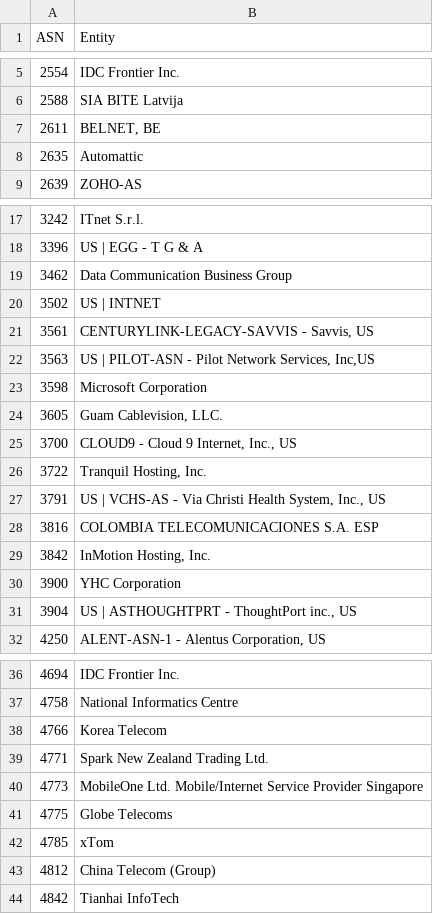
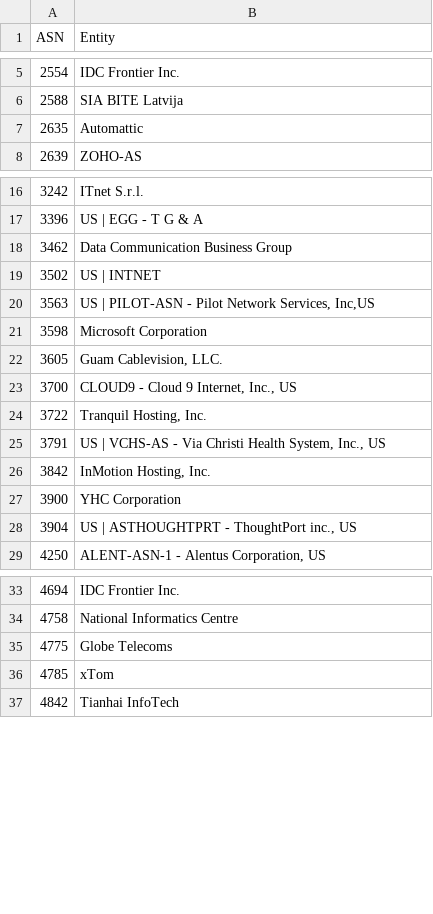
Before and after one commit to Krisseck/bad-asn-list, a CSV file: bad-asn-list.csv, drawn as a sheet; only a part is shown, gaps mark what is left out.

```diff
--- a/bad-asn-list.csv
+++ b/bad-asn-list.csv
@@ -6,3 +6,2 @@ ASN,Entity
 2588,"SIA BITE Latvija"
-2611,"BELNET, BE"
 2635,"Automattic"
@@ -20,3 +19,2 @@ ASN,Entity
 3502,"US | INTNET"
-3561,"CENTURYLINK-LEGACY-SAVVIS - Savvis, US"
 3563,"US | PILOT-ASN - Pilot Network Services, Inc,US"
@@ -27,3 +25,2 @@ ASN,Entity
 3791,"US | VCHS-AS - Via Christi Health System, Inc., US"
-3816,"COLOMBIA TELECOMUNICACIONES S.A. ESP"
 3842,"InMotion Hosting, Inc."
@@ -37,8 +34,4 @@ ASN,Entity
 4758,"National Informatics Centre"
-4766,"Korea Telecom"
-4771,"Spark New Zealand Trading Ltd."
-4773,"MobileOne Ltd. Mobile/Internet Service Provider Singapore"
 4775,"Globe Telecoms"
 4785,"xTom"
-4812,"China Telecom (Group)"
 4842,"Tianhai InfoTech"
```
